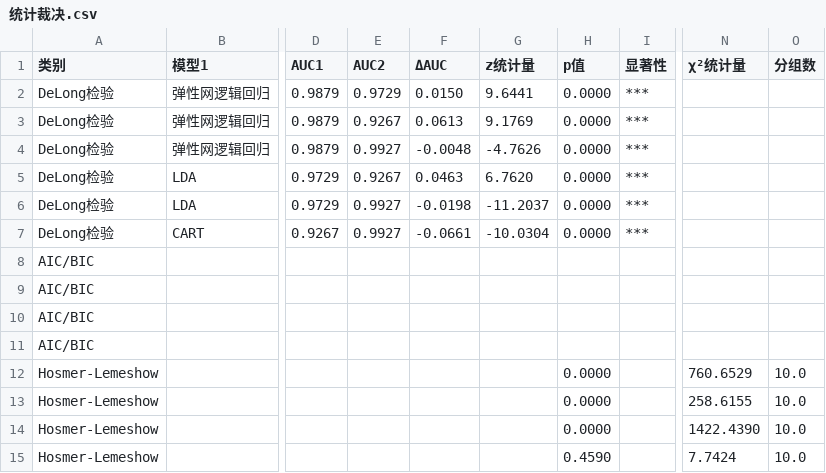
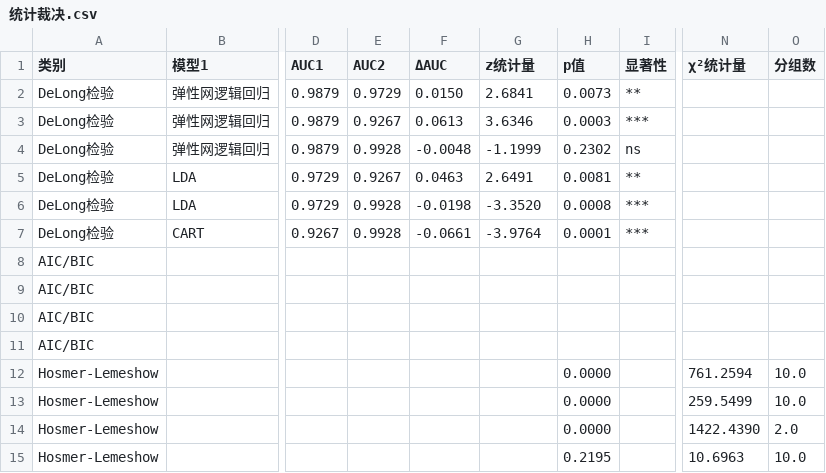
Before and after one commit to morozov130300/2026ModelingTraining, a CSV file: 问题2/问题2结果/统计裁决.csv, drawn as a sheet; only a part is shown, gaps mark what is left out; the diff names each change by its address in the sheet, - before the commit and + after, or states it on an @@ line.

```diff
--- a/问题2/问题2结果/统计裁决.csv
+++ b/问题2/问题2结果/统计裁决.csv
-G2 (z统计量): 9.6441
+G2 (z统计量): 2.6841
-H2 (p值): 0.0000
+H2 (p值): 0.0073
-I2 (显著性): ***
+I2 (显著性): **
-G3 (z统计量): 9.1769
+G3 (z统计量): 3.6346
-H3 (p值): 0.0000
+H3 (p值): 0.0003
-E4 (AUC2): 0.9927
+E4 (AUC2): 0.9928
-G4 (z统计量): -4.7626
+G4 (z统计量): -1.1999
-H4 (p值): 0.0000
+H4 (p值): 0.2302
-I4 (显著性): ***
+I4 (显著性): ns
-G5 (z统计量): 6.7620
+G5 (z统计量): 2.6491
-H5 (p值): 0.0000
+H5 (p值): 0.0081
-I5 (显著性): ***
+I5 (显著性): **
-E6:E7 (AUC2): 0.9927
+E6:E7 (AUC2): 0.9928
-G6 (z统计量): -11.2037
+G6 (z统计量): -3.3520
-H6 (p值): 0.0000
+H6 (p值): 0.0008
-G7 (z统计量): -10.0304
+G7 (z统计量): -3.9764
-H7 (p值): 0.0000
+H7 (p值): 0.0001
-N12 (χ²统计量): 760.6529
+N12 (χ²统计量): 761.2594
-N13 (χ²统计量): 258.6155
+N13 (χ²统计量): 259.5499
-O14 (分组数): 10.0
+O14 (分组数): 2.0
-H15 (p值): 0.4590
+H15 (p值): 0.2195
-N15 (χ²统计量): 7.7424
+N15 (χ²统计量): 10.6963
```
Also changed, not shown: 问题2/问题2结果/模型对比表.csv, 6 other files.
